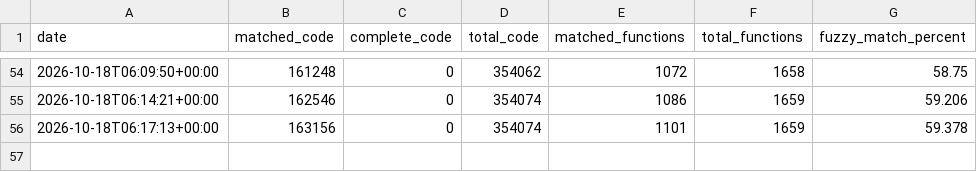
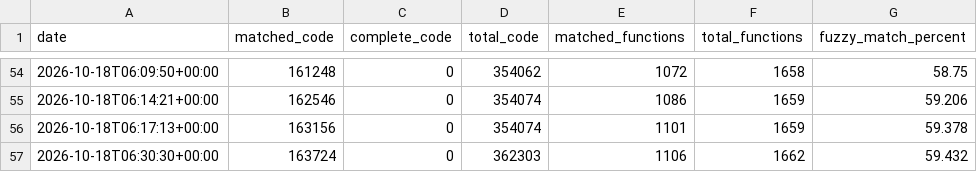
Before and after one commit to tylzars/bakutrainer, a CSV file: progress/history.csv, drawn as a sheet; only a part is shown, gaps mark what is left out; the diff names each change by its address in the sheet, - before the commit and + after, or states it on an @@ line.

```diff
--- a/progress/history.csv
+++ b/progress/history.csv
+row 57: 2026-10-18T06:30:30+00:00 | 163724 | 0 | 362303 | 1106 | 1662 | 59.432
```
Also changed, not shown: 11 other files.
